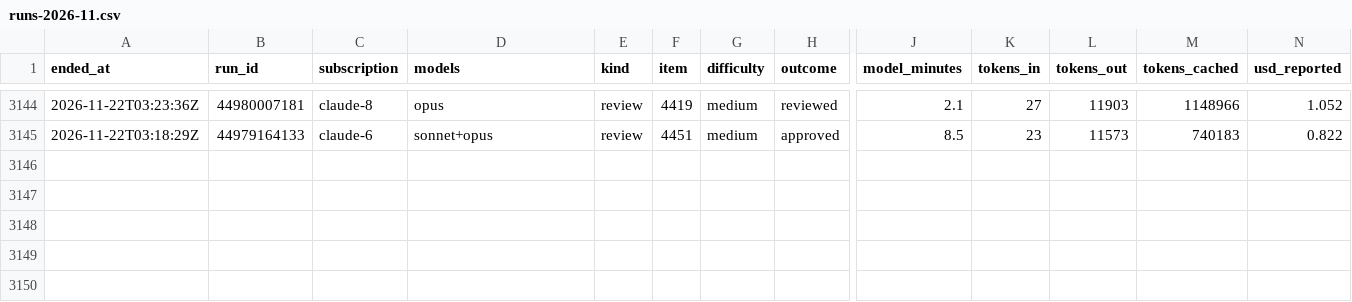
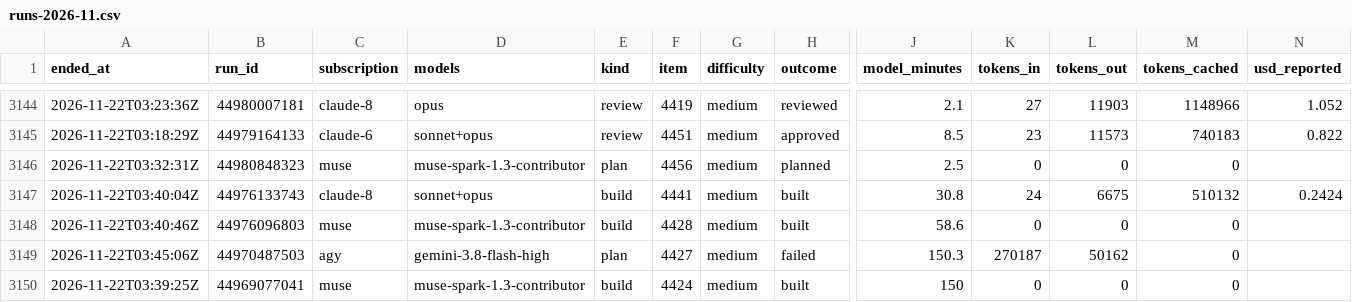
Before and after one commit to Jlore-Studios/JackiOh, a CSV file: usage/runs-2026-11.csv, drawn as a sheet; only a part is shown, gaps mark what is left out; rows hold the shown columns only; the diff names each change by its address in the sheet, - before the commit and + after, or states it on an @@ line.

Commit message:
usage: 87 row(s), 0 session(s), 0 week(s) [skip ci]

```diff
--- a/usage/runs-2026-11.csv
+++ b/usage/runs-2026-11.csv
+row 3146: 2026-11-22T03:32:31Z | 44980848323 | muse | muse-spark-1.3-contributor | plan | 4456 | medium | planned | 2.5 | 0 | 0 | 0
+row 3147: 2026-11-22T03:40:04Z | 44976133743 | claude-8 | sonnet+opus | build | 4441 | medium | built | 30.8 | 24 | 6675 | 510132 | 0.2424
+row 3148: 2026-11-22T03:40:46Z | 44976096803 | muse | muse-spark-1.3-contributor | build | 4428 | medium | built | 58.6 | 0 | 0 | 0
+row 3149: 2026-11-22T03:45:06Z | 44970487503 | agy | gemini-3.8-flash-high | plan | 4427 | medium | failed | 150.3 | 270187 | 50162 | 0
+row 3150: 2026-11-22T03:39:25Z | 44969077041 | muse | muse-spark-1.3-contributor | build | 4424 | medium | built | 150 | 0 | 0 | 0
```
Also changed, not shown: usage/pools-2026-11.csv, 2 other files.
